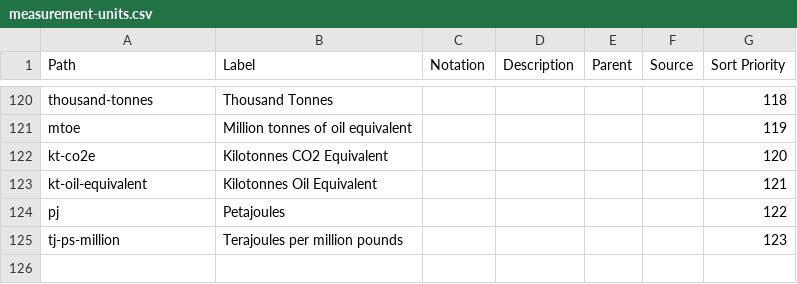
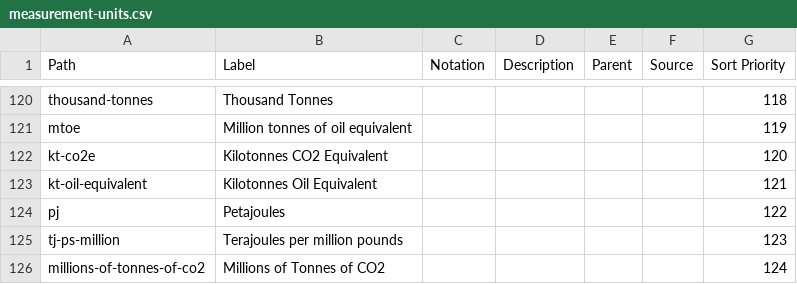
Before and after one commit to GSS-Cogs/ref_common, a CSV file: reference/codelists/measurement-units.csv, drawn as a sheet; only a part is shown, gaps mark what is left out; the diff names each change by its address in the sheet, - before the commit and + after, or states it on an @@ line.

Commit message:
Update measurement-units.csv

```diff
--- a/reference/codelists/measurement-units.csv
+++ b/reference/codelists/measurement-units.csv
+row 126: millions-of-tonnes-of-co2 | Millions of Tonnes of CO2 |  |  |  |  | 124
```
